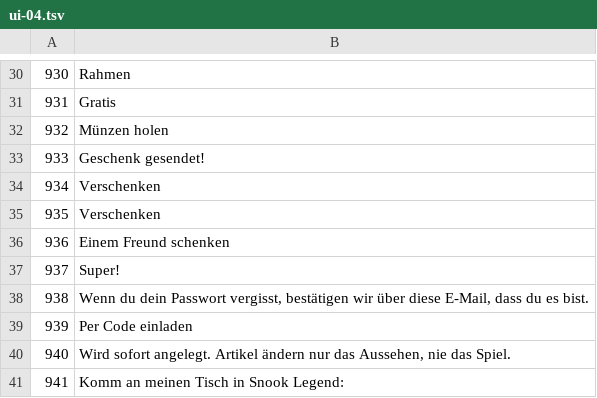
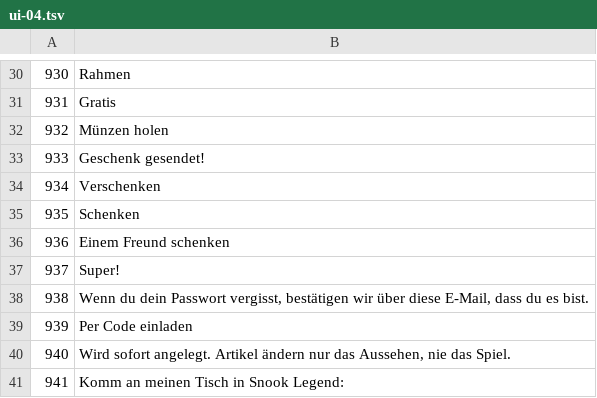
Before and after one commit to allansomensi/snook-legend, a TSV file: tools/i18n-wip/out/de/ui-04.tsv, drawn as a sheet; only a part is shown, gaps mark what is left out.

```diff
--- a/tools/i18n-wip/out/de/ui-04.tsv
+++ b/tools/i18n-wip/out/de/ui-04.tsv
@@ -34,3 +34,3 @@
 934	Verschenken
-935	Verschenken
+935	Schenken
 936	Einem Freund schenken
```
Also changed, not shown: tools/i18n-wip/out/ko/ui-02.tsv, 23 other files.
